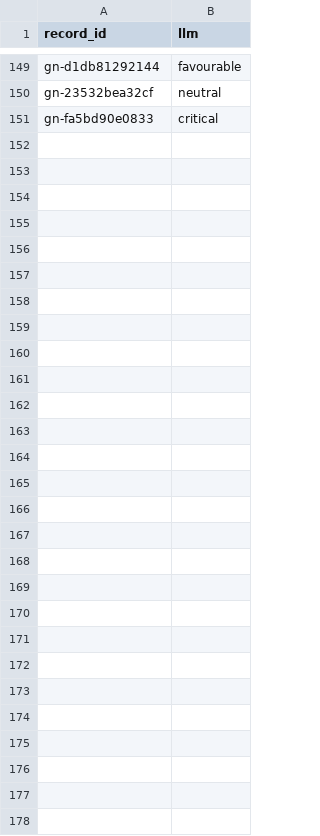
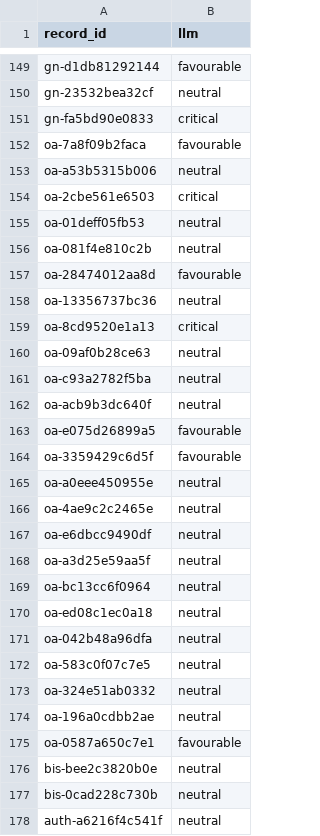
Before and after one commit to KenzaRdw/Project-CBDC, a CSV file: presentation/validation_stance_llm.csv, drawn as a sheet; only a part is shown, gaps mark what is left out; the diff names each change by its address in the sheet, - before the commit and + after, or states it on an @@ line.

```diff
--- a/presentation/validation_stance_llm.csv
+++ b/presentation/validation_stance_llm.csv
+row 152: oa-7a8f09b2faca | favourable
+row 153: oa-a53b5315b006 | neutral
+row 154: oa-2cbe561e6503 | critical
+row 155: oa-01deff05fb53 | neutral
+row 156: oa-081f4e810c2b | neutral
+row 157: oa-28474012aa8d | favourable
+row 158: oa-13356737bc36 | neutral
+row 159: oa-8cd9520e1a13 | critical
+row 160: oa-09af0b28ce63 | neutral
+row 161: oa-c93a2782f5ba | neutral
+row 162: oa-acb9b3dc640f | neutral
+row 163: oa-e075d26899a5 | favourable
+row 164: oa-3359429c6d5f | favourable
+row 165: oa-a0eee450955e | neutral
+row 166: oa-4ae9c2c2465e | neutral
+row 167: oa-e6dbcc9490df | neutral
+row 168: oa-a3d25e59aa5f | neutral
+row 169: oa-bc13cc6f0964 | neutral
+row 170: oa-ed08c1ec0a18 | neutral
+row 171: oa-042b48a96dfa | neutral
+row 172: oa-583c0f07c7e5 | neutral
+row 173: oa-324e51ab0332 | neutral
+row 174: oa-196a0cdbb2ae | neutral
+row 175: oa-0587a650c7e1 | favourable
+row 176: bis-bee2c3820b0e | neutral
+row 177: bis-0cad228c730b | neutral
+row 178: auth-a6216f4c541f | neutral
```
Also changed, not shown: presentation/validation_coders.csv, 11 other files.
